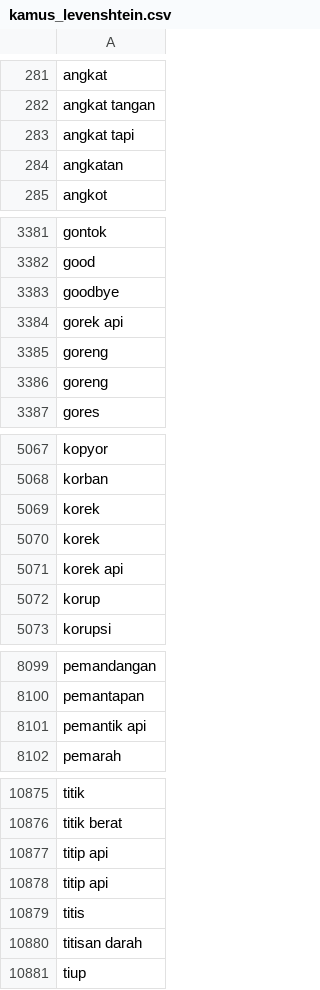
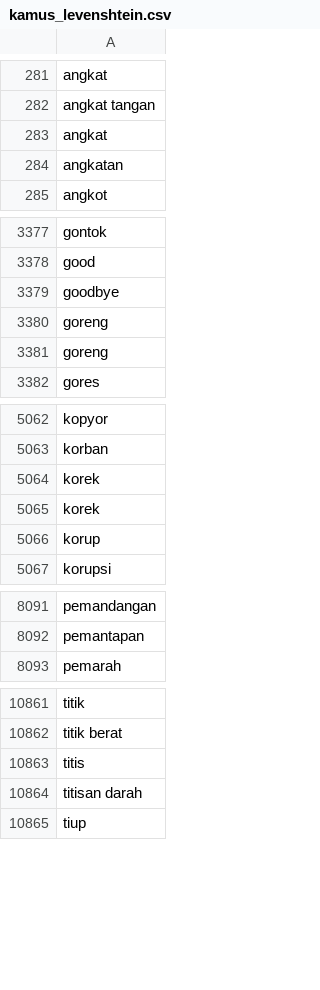
Before and after one commit to Arya-BudiArtana/Analysis-Sentimet-PTM-Terbatas-with-Inset-Lexicon-and-Edit-Distance, a CSV file: cleaning_source/kamus_levenshtein.csv, drawn as a sheet; only a part is shown, gaps mark what is left out; the diff covers the shown part only.

```diff
--- a/cleaning_source/kamus_levenshtein.csv
+++ b/cleaning_source/kamus_levenshtein.csv
@@ -282,3 +282,3 @@ angkat
 angkat tangan
-angkat tapi
+angkat
 angkatan
@@ -3383,3 +3379,2 @@ good
 goodbye
-gorek api
 goreng
@@ -5070,3 +5065,2 @@ korek
 korek
-korek api
 korup
@@ -8100,3 +8092,2 @@ pemandangan
 pemantapan
-pemantik api
 pemarah
@@ -10876,4 +10862,2 @@ titik
 titik berat
-titip api
-titip api
 titis
```
Also changed, not shown: 13 removed rows and 1 edited cell elsewhere in this file, cleaning_source/singkatan.csv, data/datasetAnalysis/kata-keterangan-penguat.csv, 28 other files.
